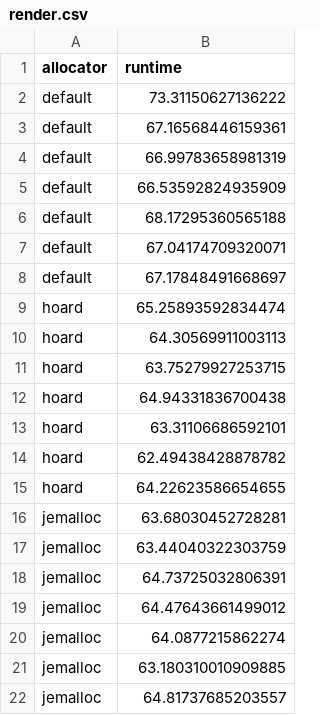
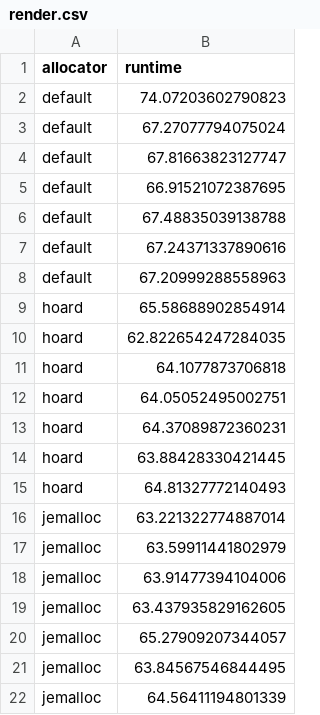
Before and after one commit to FenTheFox/499T, a CSV file: results/firefox/render.csv, drawn as a sheet.

```diff
--- a/results/firefox/render.csv
+++ b/results/firefox/render.csv
@@ -1,22 +1,22 @@
 allocator,runtime
-default,73.31150627136222
-default,67.16568446159361
-default,66.99783658981319
-default,66.53592824935909
-default,68.17295360565188
-default,67.04174709320071
-default,67.17848491668697
-hoard,65.25893592834474
-hoard,64.30569911003113
-hoard,63.75279927253715
-hoard,64.94331836700438
-hoard,63.31106686592101
-hoard,62.49438428878782
-hoard,64.22623586654655
-jemalloc,63.68030452728281
-jemalloc,63.44040322303759
-jemalloc,64.73725032806391
-jemalloc,64.47643661499012
-jemalloc,64.0877215862274
-jemalloc,63.180310010909885
-jemalloc,64.81737685203557
+default,74.07203602790823
+default,67.27077794075024
+default,67.81663823127747
+default,66.91521072387695
+default,67.48835039138788
+default,67.24371337890616
+default,67.20999288558963
+hoard,65.58688902854914
+hoard,62.822654247284035
+hoard,64.1077873706818
+hoard,64.05052495002751
+hoard,64.37089872360231
+hoard,63.88428330421445
+hoard,64.81327772140493
+jemalloc,63.221322774887014
+jemalloc,63.59911441802979
+jemalloc,63.91477394104006
+jemalloc,63.437935829162605
+jemalloc,65.27909207344057
+jemalloc,63.84567546844495
+jemalloc,64.56411194801339
```
Also changed, not shown: results/firefox/js.csv, results/sqlite/results.csv, 22 other files.
